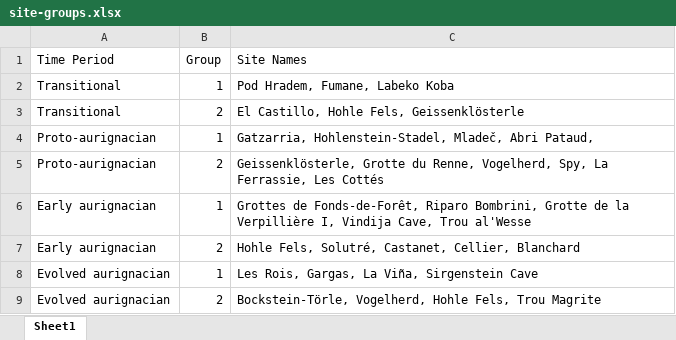
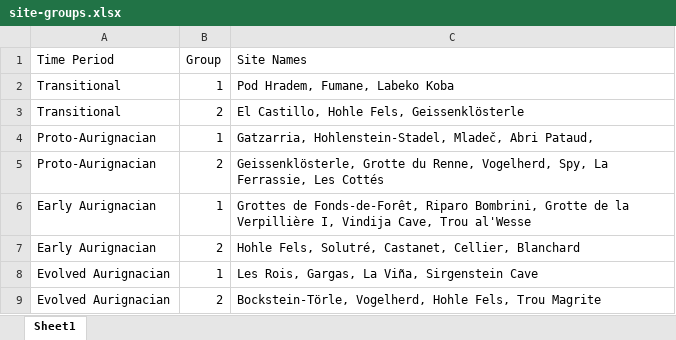
Before and after one commit to sophiecooper2/SignBase, an Excel workbook: data/site-groups.xlsx, sheet Sheet1, drawn as a sheet; values as stored, in another font and other column widths than the file's, no borders; the diff names each change by its address in the sheet, - before the commit and + after, or states it on an @@ line.

```diff
--- a/data/site-groups.xlsx (sheet Sheet1)
+++ b/data/site-groups.xlsx (sheet Sheet1)
-A4:A5 (Time Period): Proto-aurignacian
+A4:A5 (Time Period): Proto-Aurignacian
-A6:A7 (Time Period): Early aurignacian
+A6:A7 (Time Period): Early Aurignacian
-A8:A9 (Time Period): Evolved aurignacian
+A8:A9 (Time Period): Evolved Aurignacian
```
Also changed, not shown: 9 other files.
